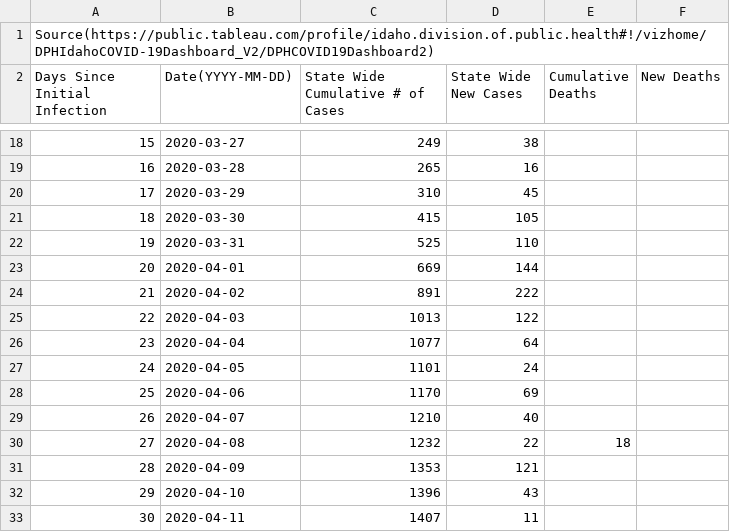
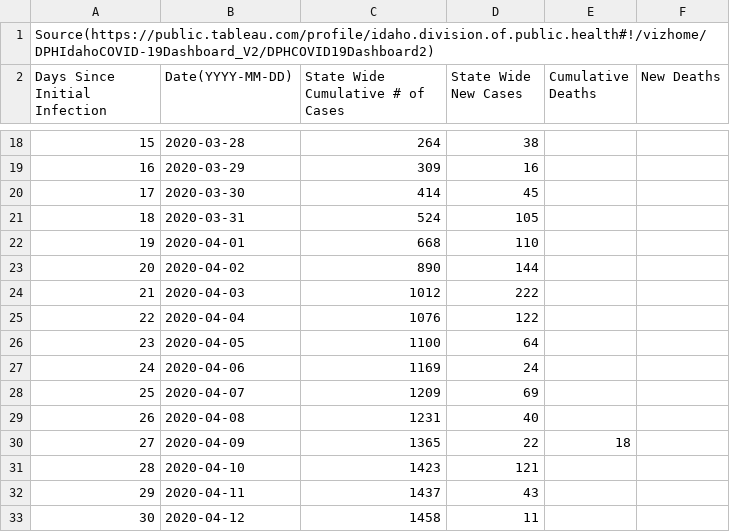
Before and after one commit to mse150s20/p2-kinetics, a CSV file: Data/idaho_infections.csv, drawn as a sheet; only a part is shown, gaps mark what is left out; the diff covers the shown part only.

Commit message:
Corrected cummulative number of cases to reflect what is actually reported from Idaho State Government website. Added significant events next to the dates.

```diff
--- a/Data/idaho_infections.csv
+++ b/Data/idaho_infections.csv
@@ -18,16 +18,16 @@ Days Since Initial Infection, Date(YYYY-MM-DD), State Wide Cumulative # of Cases
-15,2020-03-27,249,38,,
-16,2020-03-28,265,16,,
-17,2020-03-29,310,45,,
-18,2020-03-30,415,105,,
-19,2020-03-31,525,110,,
-20,2020-04-01,669,144,,
-21,2020-04-02,891,222,,
-22,2020-04-03,1013,122,,
-23,2020-04-04,1077,64,,
-24,2020-04-05,1101,24,,
-25,2020-04-06,1170,69,,
-26,2020-04-07,1210,40,,
-27,2020-04-08,1232,22,18,
-28,2020-04-09,1353,121,,
-29,2020-04-10,1396,43,,
-30,2020-04-11,1407,11,,
+15,2020-03-28,264,38,,
+16,2020-03-29,309,16,,
+17,2020-03-30,414,45,,
+18,2020-03-31,524,105,,
+19,2020-04-01,668,110,,
+20,2020-04-02,890,144,,
+21,2020-04-03,1012,222,,
+22,2020-04-04,1076,122,,
+23,2020-04-05,1100,64,,
+24,2020-04-06,1169,24,,
+25,2020-04-07,1209,69,,
+26,2020-04-08,1231,40,,
+27,2020-04-09,1365,22,18,
+28,2020-04-10,1423,121,,
+29,2020-04-11,1437,43,,
+30,2020-04-12,1458,11,,
```
Also changed, not shown: 48 edited cells elsewhere in this file.
